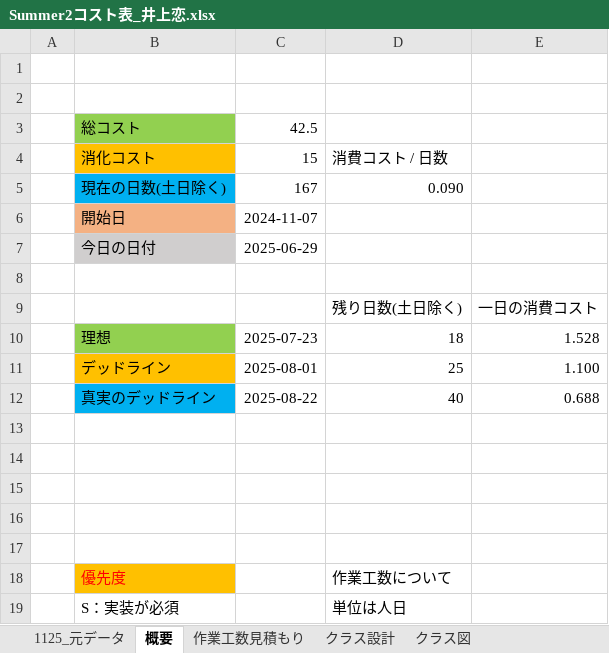
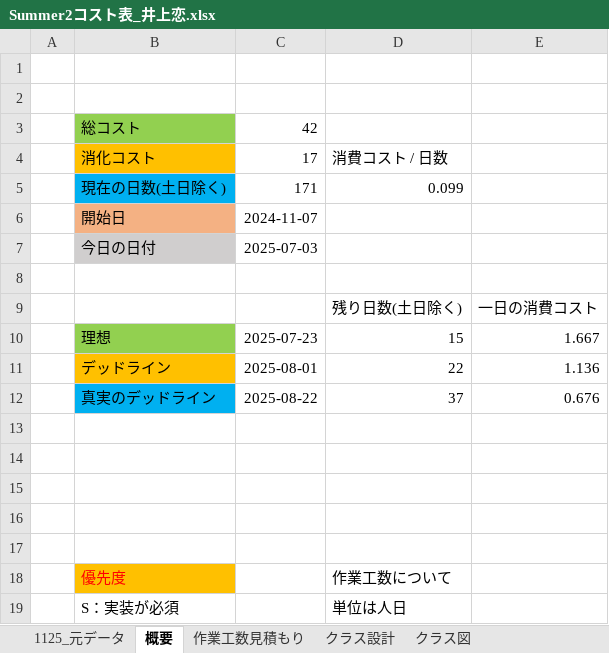
Before and after one commit to lovecap7/Summer2_ChangeCollidable, an Excel workbook: Summer2コスト表_井上恋.xlsx, sheet 概要, drawn as a sheet; only a part is shown; values as stored, in another font and other column widths than the file's, no borders; removed rows and columns are numbered as before the commit, all else as after; the diff names each change by its address in the sheet, - before the commit and + after, or states it on an @@ line.

```diff
--- a/Summer2コスト表_井上恋.xlsx (sheet 概要)
+++ b/Summer2コスト表_井上恋.xlsx (sheet 概要)
-C3: 42.5
+C3: 42
-C4: 15
+C4: 17
-row 5:  | 現在の日数(土日除く) | 167 | 0.090
+row 5:  | 現在の日数(土日除く) | 171 | 0.099
-C7: 2025-06-29
+C7: 2025-07-03
-D10: 18
+D10: 15
-E10: 1.528
+E10: 1.667
-D11: 25
+D11: 22
-E11: 1.100
+E11: 1.136
-D12: 40
+D12: 37
-E12: 0.688
+E12: 0.676
```
Also changed, not shown: sheet 作業工数見積もり, sheet 1125_元データ, formulas that keep their value, hidden cells.
